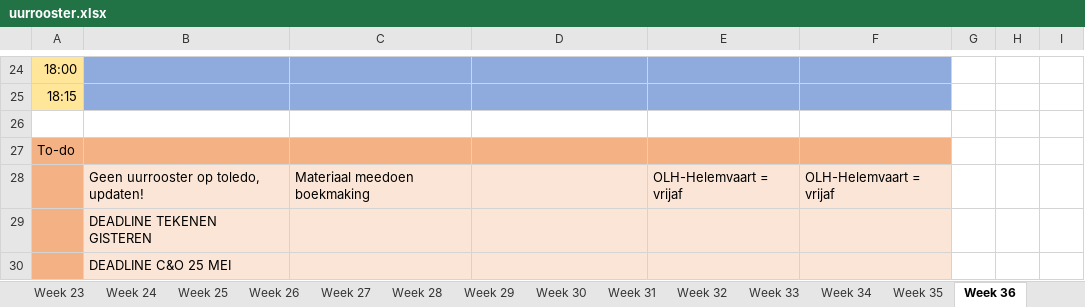
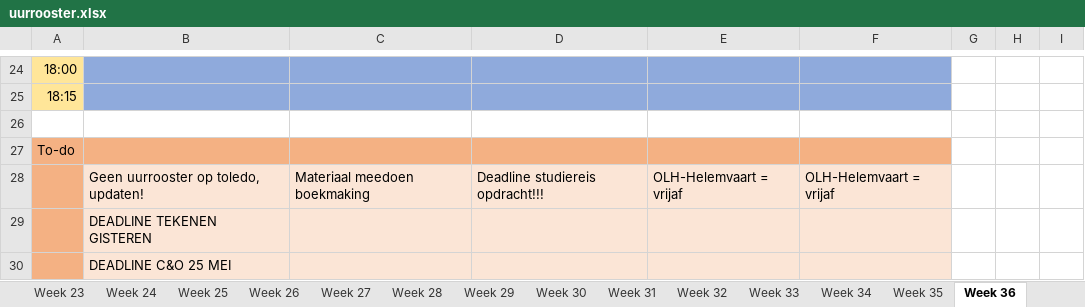
Before and after one commit to ninjahisser/LUCA-2, an Excel workbook: uurrooster.xlsx, sheet Week 36, drawn as a sheet; only a part is shown, gaps mark what is left out; values as stored, in another font and other column widths than the file's, no borders; conditional formats not drawn; the diff names each change by its address in the sheet, - before the commit and + after, or states it on an @@ line.

Commit message:
Update uurrooster.xlsx

```diff
--- a/uurrooster.xlsx (sheet Week 36)
+++ b/uurrooster.xlsx (sheet Week 36)
-D28: (empty)
+D28: Deadline studiereis opdracht!!!
```
Also changed, not shown: sheet Week 35.
